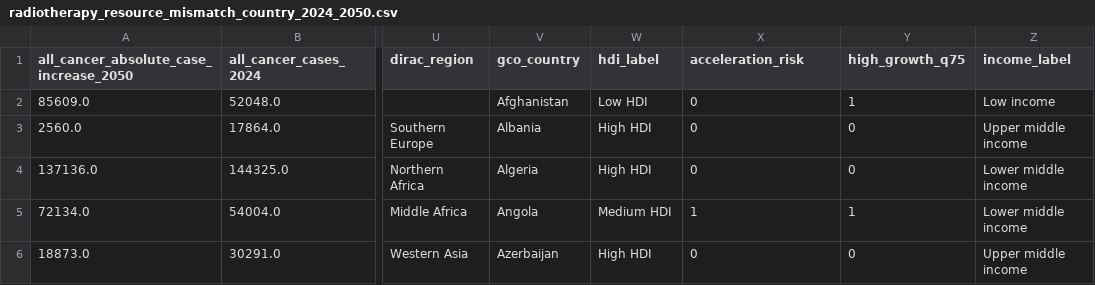
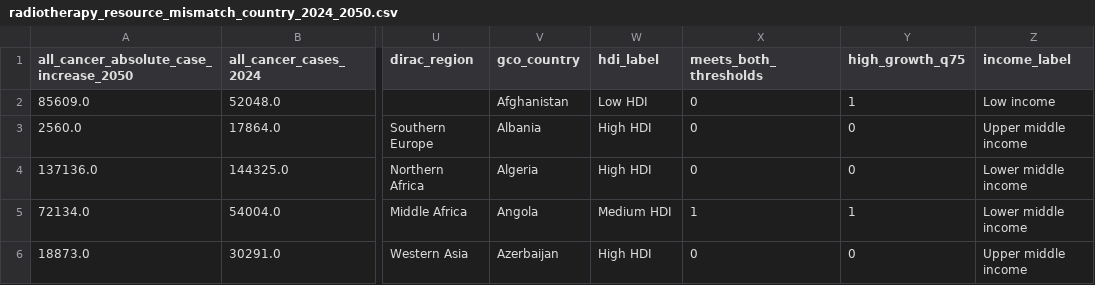
Before and after one commit to ammkkr/radiotherapy-resource-mismatch-globocan2024-dirac, a CSV file: data/radiotherapy_resource_mismatch_country_2024_2050.csv, drawn as a sheet; only a part is shown, gaps mark what is left out; the diff names each change by its address in the sheet, - before the commit and + after, or states it on an @@ line.

```diff
--- a/data/radiotherapy_resource_mismatch_country_2024_2050.csv
+++ b/data/radiotherapy_resource_mismatch_country_2024_2050.csv
-X1: acceleration_risk
+X1: meets_both_thresholds
```
Also changed, not shown: MANIFEST.csv, data/figure_1_region_source_data.csv, 30 other files.
